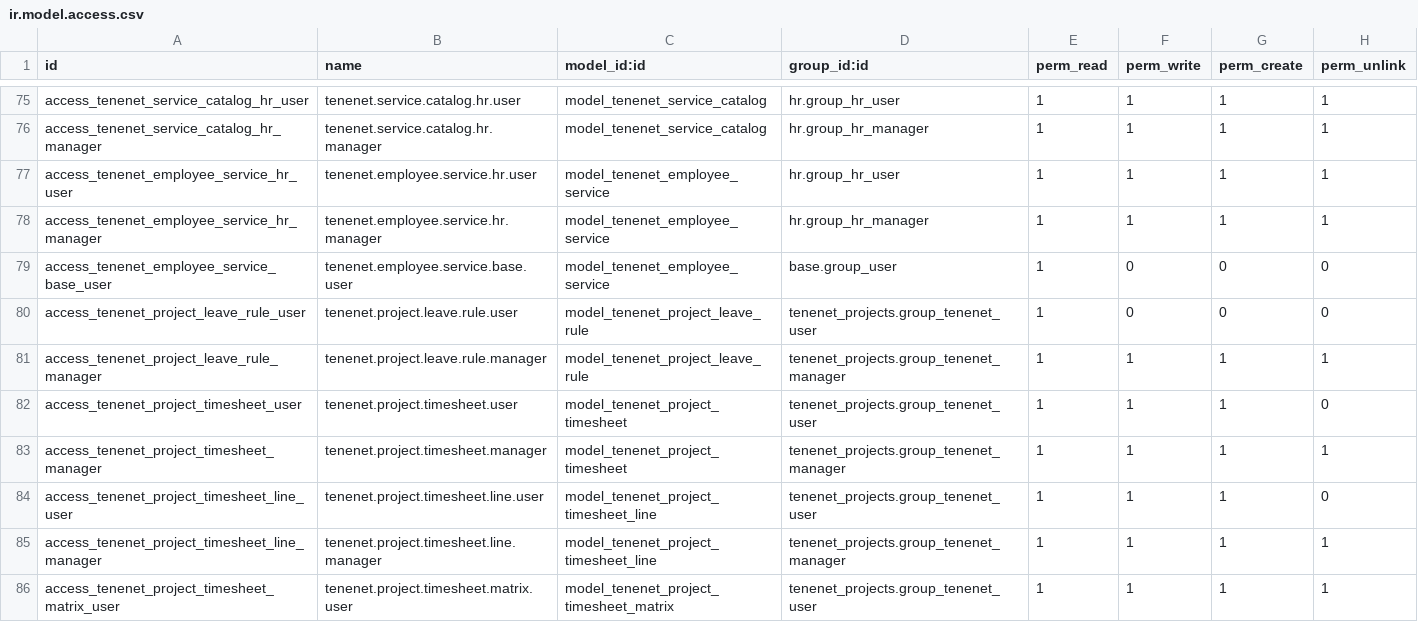
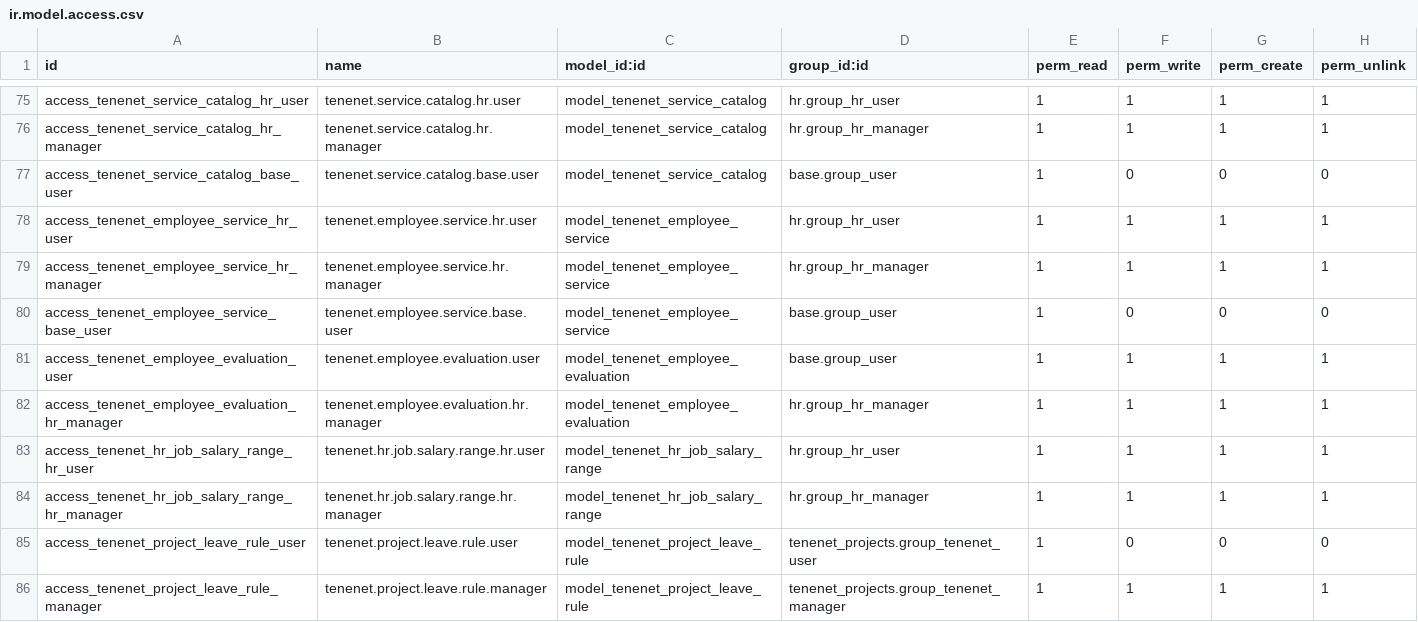
Before and after one commit to brunovskyoliver/tenenet_projects, a CSV file: security/ir.model.access.csv, drawn as a sheet; only a part is shown, gaps mark what is left out; the shorter side is filled out with more unchanged rows; the diff names each change by its address in the sheet, - before the commit and + after, or states it on an @@ line.

Commit message:
rework of employee data

```diff
--- a/security/ir.model.access.csv
+++ b/security/ir.model.access.csv
+row 77: access_tenenet_service_catalog_base_user | tenenet.service.catalog.base.user | model_tenenet_service_catalog | base.group_user | 1 | 0 | 0 | 0
+row 81: access_tenenet_employee_evaluation_user | tenenet.employee.evaluation.user | model_tenenet_employee_evaluation | base.group_user | 1 | 1 | 1 | 1
+row 82: access_tenenet_employee_evaluation_hr_manager | tenenet.employee.evaluation.hr.manager | model_tenenet_employee_evaluation | hr.group_hr_manager | 1 | 1 | 1 | 1
+row 83: access_tenenet_hr_job_salary_range_hr_user | tenenet.hr.job.salary.range.hr.user | model_tenenet_hr_job_salary_range | hr.group_hr_user | 1 | 1 | 1 | 1
+row 84: access_tenenet_hr_job_salary_range_hr_manager | tenenet.hr.job.salary.range.hr.manager | model_tenenet_hr_job_salary_range | hr.group_hr_manager | 1 | 1 | 1 | 1
```
Also changed, not shown: 32 other files.
